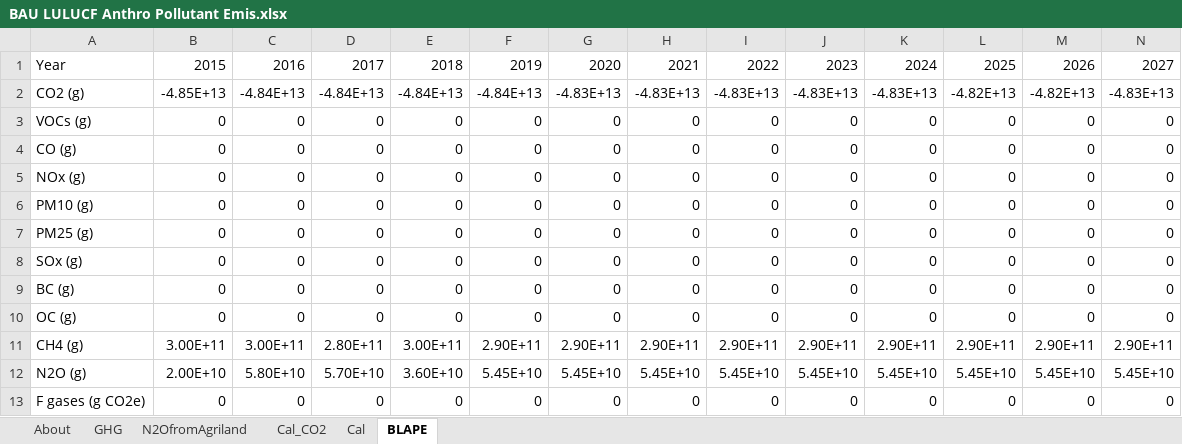
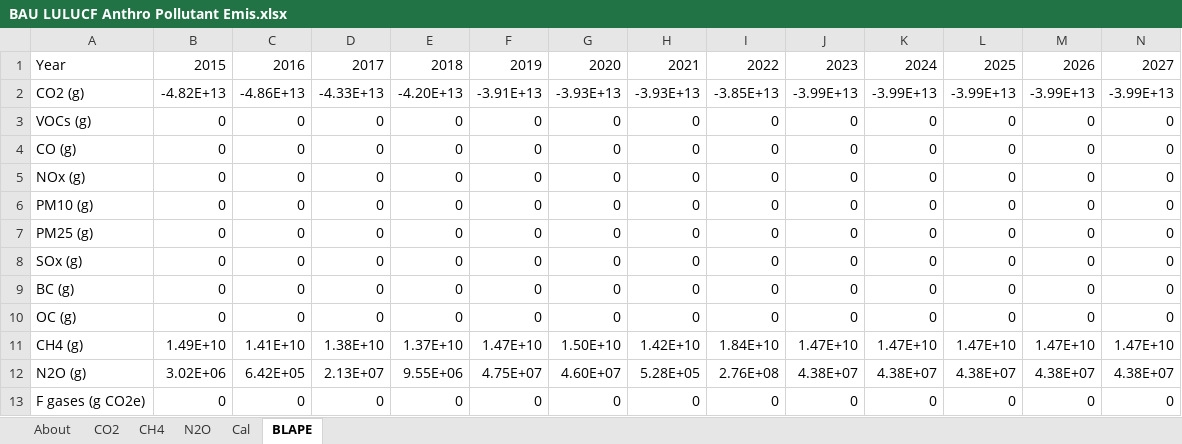
Before and after one commit to EnergyInnovation/eps-southkorea, an Excel workbook: InputData/land/BLAPE/BAU LULUCF Anthro Pollutant Emis.xlsx, sheet BLAPE, drawn as a sheet; only a part is shown; values as stored, in another font and other column widths than the file's, no borders; removed rows and columns are numbered as before the commit, all else as after; rows hold the shown columns only; the diff names each change by its address in the sheet, - before the commit and + after, or states it on an @@ line.

```diff
--- a/InputData/land/BLAPE/BAU LULUCF Anthro Pollutant Emis.xlsx (sheet BLAPE)
+++ b/InputData/land/BLAPE/BAU LULUCF Anthro Pollutant Emis.xlsx (sheet BLAPE)
-sheet tab: GHG
-sheet tab: N2OfromAgriland
-sheet tab: Cal_CO2
+sheet tab: CO2
+sheet tab: CH4
+sheet tab: N2O
-row 2: CO2 (g) | -4.85E+13 | -4.84E+13 | -4.84E+13 | -4.84E+13 | -4.84E+13 | -4.83E+13 | -4.83E+13 | -4.83E+13 | -4.83E+13 | -4.83E+13 | -4.82E+13 | -4.82E+13 | -4.83E+13
+row 2: CO2 (g) | -4.82E+13 | -4.86E+13 | -4.33E+13 | -4.20E+13 | -3.91E+13 | -3.93E+13 | -3.93E+13 | -3.85E+13 | -3.99E+13 | -3.99E+13 | -3.99E+13 | -3.99E+13 | -3.99E+13
-row 11: CH4 (g) | 3.00E+11 | 3.00E+11 | 2.80E+11 | 3.00E+11 | 2.90E+11 | 2.90E+11 | 2.90E+11 | 2.90E+11 | 2.90E+11 | 2.90E+11 | 2.90E+11 | 2.90E+11 | 2.90E+11
-row 12: N2O (g) | 2.00E+10 | 5.80E+10 | 5.70E+10 | 3.60E+10 | 5.45E+10 | 5.45E+10 | 5.45E+10 | 5.45E+10 | 5.45E+10 | 5.45E+10 | 5.45E+10 | 5.45E+10 | 5.45E+10
+row 11: CH4 (g) | 1.49E+10 | 1.41E+10 | 1.38E+10 | 1.37E+10 | 1.47E+10 | 1.50E+10 | 1.42E+10 | 1.84E+10 | 1.47E+10 | 1.47E+10 | 1.47E+10 | 1.47E+10 | 1.47E+10
+row 12: N2O (g) | 3.02E+06 | 6.42E+05 | 2.13E+07 | 9.55E+06 | 4.75E+07 | 4.60E+07 | 5.28E+05 | 2.76E+08 | 4.38E+07 | 4.38E+07 | 4.38E+07 | 4.38E+07 | 4.38E+07
```
Also changed, not shown: sheet Cal, sheet About, InputData/CSV Export Tool.xlsm, InputData/fuels/BS/BAU Subsidies.xlsx, 30 other files.
